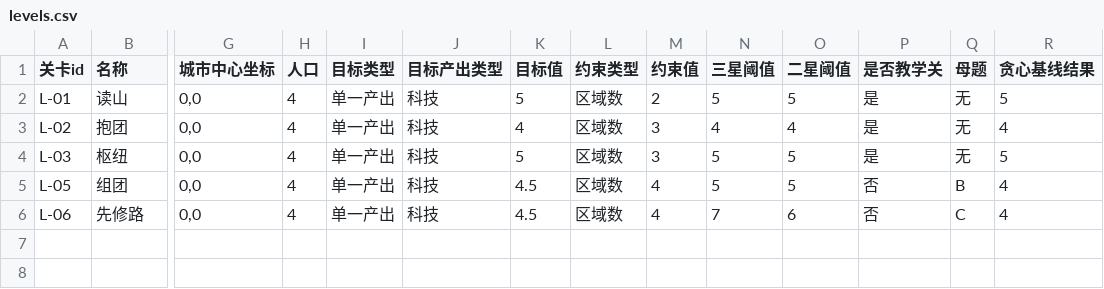
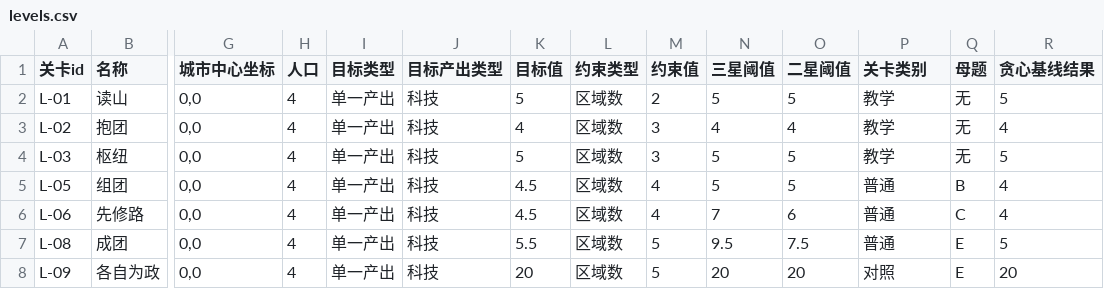
Before and after one commit to handsomelzq/civ6-district-planning, a CSV file: 配置表/levels.csv, drawn as a sheet; only a part is shown, gaps mark what is left out; rows hold the shown columns only; the diff names each change by its address in the sheet, - before the commit and + after, or states it on an @@ line.

```diff
--- a/配置表/levels.csv
+++ b/配置表/levels.csv
-P1: 是否教学关
+P1: 关卡类别
-P2:P4 (关卡类别): 是
+P2:P4 (关卡类别): 教学
-P5:P6 (关卡类别): 否
+P5:P6 (关卡类别): 普通
+row 7: L-08 | 成团 | 0,0 | 4 | 单一产出 | 科技 | 5.5 | 区域数 | 5 | 9.5 | 7.5 | 普通 | E | 5
+row 8: L-09 | 各自为政 | 0,0 | 4 | 单一产出 | 科技 | 20 | 区域数 | 5 | 20 | 20 | 对照 | E | 20
```
Also changed, not shown: 配置表/level_tiles.csv, 17 other files.
